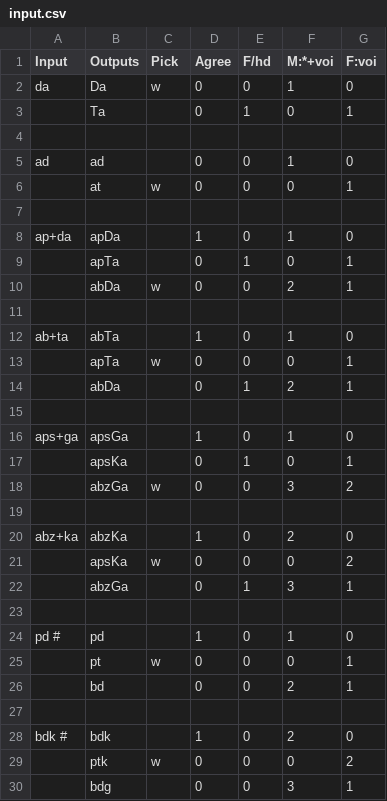
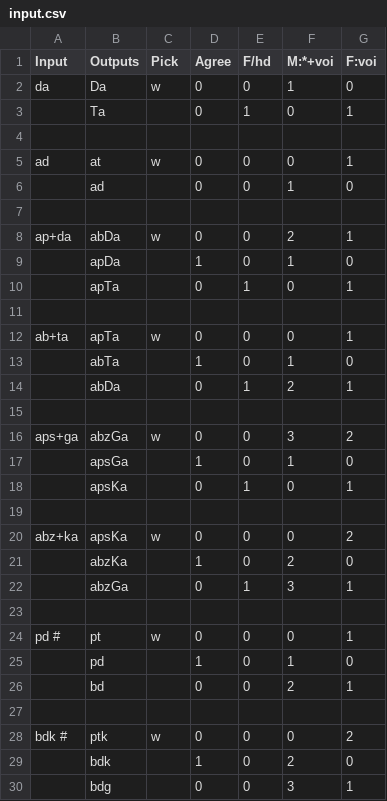
Before and after one commit to cemsity/ot-tools, a CSV file: trunk/Input/input.csv, drawn as a sheet.

```diff
--- a/trunk/Input/input.csv
+++ b/trunk/Input/input.csv
@@ -4,27 +4,27 @@ da,Da,w,0,0,1,0
 ,,,,,,
-ad,ad,,0,0,1,0
-,at,w,0,0,0,1
+ad,at,w,0,0,0,1
+,ad,,0,0,1,0
 ,,,,,,
-ap+da,apDa   ,,1,0,1,0
+ap+da,abDa,w,0,0,2,1
+,apDa   ,,1,0,1,0
 ,apTa,,0,1,0,1
-,abDa,w,0,0,2,1
 ,,,,,,
-ab+ta,abTa,,1,0,1,0
-,apTa,w,0,0,0,1
+ab+ta,apTa,w,0,0,0,1
+,abTa,,1,0,1,0
 ,abDa,,0,1,2,1
 ,,,,,,
-aps+ga,apsGa,,1,0,1,0
+aps+ga,abzGa,w,0,0,3,2
+,apsGa,,1,0,1,0
 ,apsKa,,0,1,0,1
-,abzGa,w,0,0,3,2
 ,,,,,,
-abz+ka,abzKa,,1,0,2,0
-,apsKa,w,0,0,0,2
+abz+ka,apsKa,w,0,0,0,2
+,abzKa,,1,0,2,0
 ,abzGa,,0,1,3,1
 ,,,,,,
-pd #,pd   ,,1,0,1,0
-,pt,w,0,0,0,1
+pd #,pt,w,0,0,0,1
+,pd   ,,1,0,1,0
 ,bd,,0,0,2,1
 ,,,,,,
-bdk #,bdk,,1,0,2,0
-,ptk,w,0,0,0,2
+bdk #,ptk,w,0,0,0,2
+,bdk,,1,0,2,0
 ,bdg,,0,0,3,1
```
Also changed, not shown: trunk/Input/input2.csv, 2 other files.
